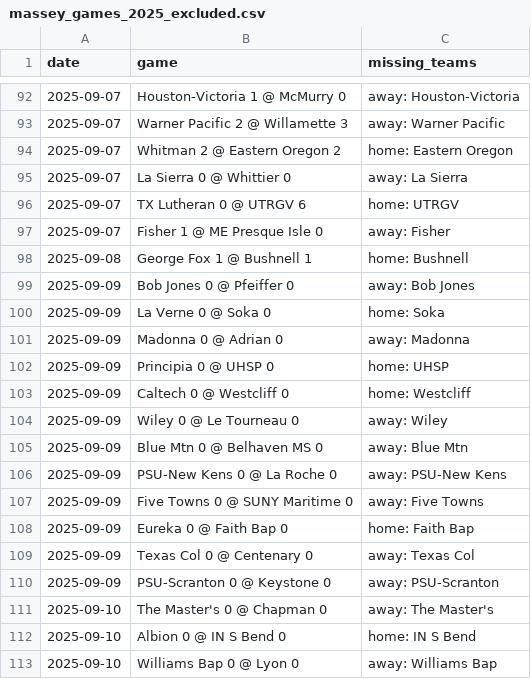
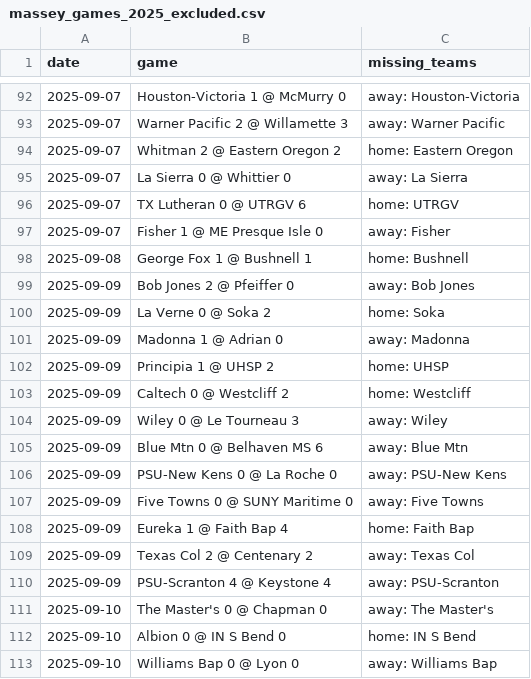
Before and after one commit to kevin-puorro/d3_wsoc_npi_calculator, a CSV file: data/2025/massey_games_2025_excluded.csv, drawn as a sheet; only a part is shown, gaps mark what is left out.

```diff
--- a/data/2025/massey_games_2025_excluded.csv
+++ b/data/2025/massey_games_2025_excluded.csv
@@ -98,14 +98,14 @@ date,game,missing_teams
 2025-09-08,George Fox 1 @ Bushnell 1,home: Bushnell
-2025-09-09,Bob Jones 0 @ Pfeiffer 0,away: Bob Jones
-2025-09-09,La Verne 0 @ Soka 0,home: Soka
-2025-09-09,Madonna 0 @ Adrian 0,away: Madonna
-2025-09-09,Principia 0 @ UHSP 0,home: UHSP
-2025-09-09,Caltech 0 @ Westcliff 0,home: Westcliff
-2025-09-09,Wiley 0 @ Le Tourneau 0,away: Wiley
-2025-09-09,Blue Mtn 0 @ Belhaven MS 0,away: Blue Mtn
+2025-09-09,Bob Jones 2 @ Pfeiffer 0,away: Bob Jones
+2025-09-09,La Verne 0 @ Soka 2,home: Soka
+2025-09-09,Madonna 1 @ Adrian 0,away: Madonna
+2025-09-09,Principia 1 @ UHSP 2,home: UHSP
+2025-09-09,Caltech 0 @ Westcliff 2,home: Westcliff
+2025-09-09,Wiley 0 @ Le Tourneau 3,away: Wiley
+2025-09-09,Blue Mtn 0 @ Belhaven MS 6,away: Blue Mtn
 2025-09-09,PSU-New Kens 0 @ La Roche 0,away: PSU-New Kens
 2025-09-09,Five Towns 0 @ SUNY Maritime 0,away: Five Towns
-2025-09-09,Eureka 0 @ Faith Bap 0,home: Faith Bap
-2025-09-09,Texas Col 0 @ Centenary 0,away: Texas Col
-2025-09-09,PSU-Scranton 0 @ Keystone 0,away: PSU-Scranton
+2025-09-09,Eureka 1 @ Faith Bap 4,home: Faith Bap
+2025-09-09,Texas Col 2 @ Centenary 2,away: Texas Col
+2025-09-09,PSU-Scranton 4 @ Keystone 4,away: PSU-Scranton
 2025-09-10,The Master's 0 @ Chapman 0,away: The Master's
```
Also changed, not shown: data/2025/massey_games_2025.csv, data/2025/massey_games_2025_filtered.csv, 3 other files.
